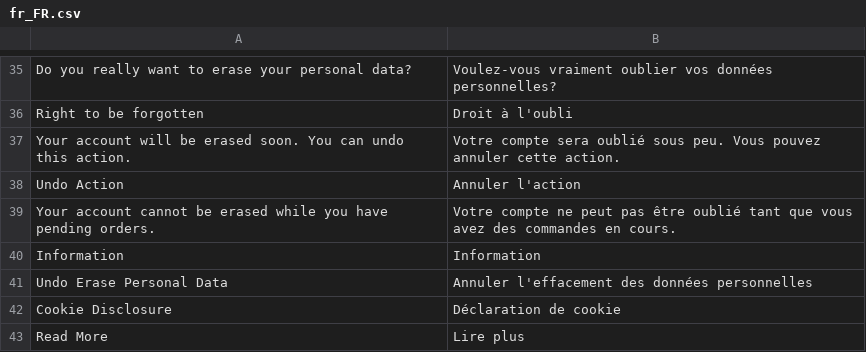
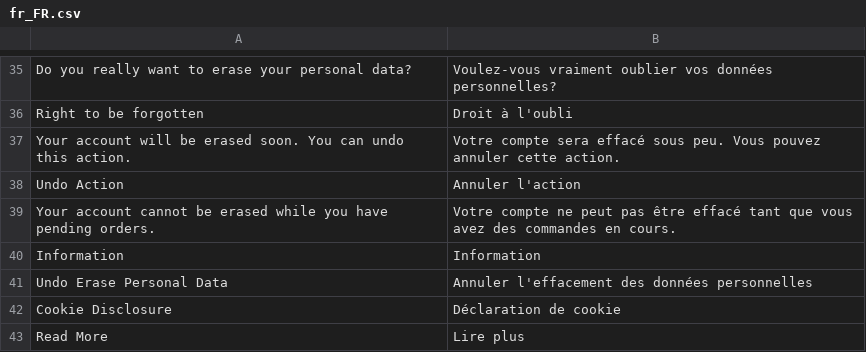
Before and after one commit to opengento/magento2-gdpr, a CSV file: i18n/fr_FR.csv, drawn as a sheet; only a part is shown, gaps mark what is left out.

```diff
--- a/i18n/fr_FR.csv
+++ b/i18n/fr_FR.csv
@@ -36,5 +36,5 @@
 "Right to be forgotten","Droit à l'oubli"
-"Your account will be erased soon. You can undo this action.","Votre compte sera oublié sous peu. Vous pouvez annuler cette action."
+"Your account will be erased soon. You can undo this action.","Votre compte sera effacé sous peu. Vous pouvez annuler cette action."
 "Undo Action","Annuler l'action"
-"Your account cannot be erased while you have pending orders.","Votre compte ne peut pas être oublié tant que vous avez des commandes en cours."
+"Your account cannot be erased while you have pending orders.","Votre compte ne peut pas être effacé tant que vous avez des commandes en cours."
 "Information","Information"
```
Also changed, not shown: 17 other files.
